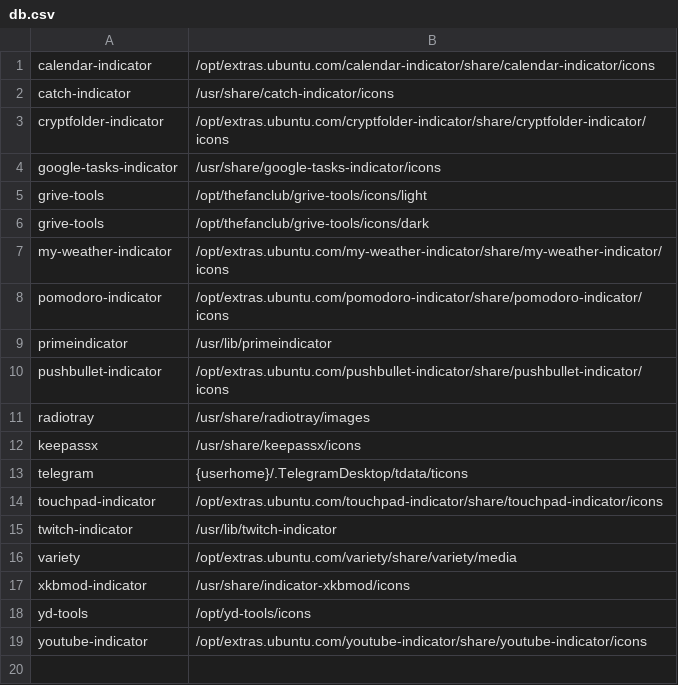
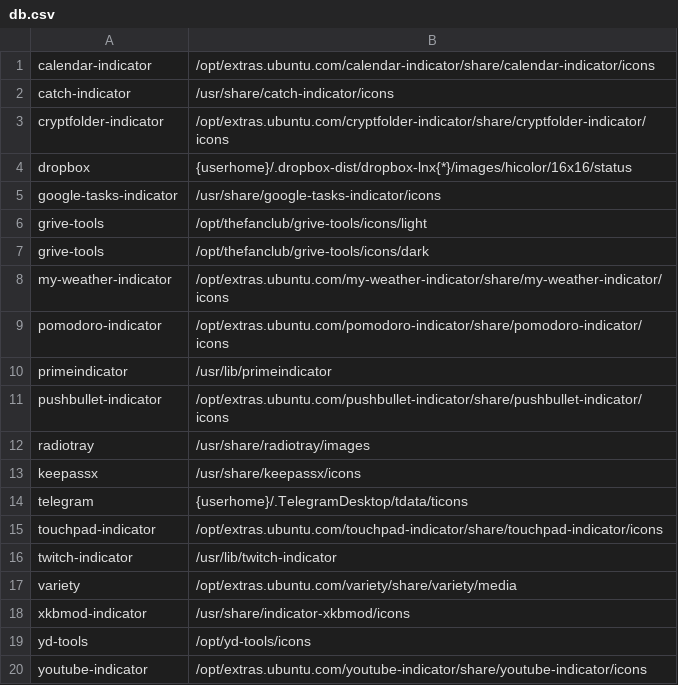
Before and after one commit to bilelmoussaoui/Hardcode-Tray, a CSV file: db.csv, drawn as a sheet.

Commit message:
Fixes dropbox hardcoded icons

```diff
--- a/db.csv
+++ b/db.csv
@@ -3,2 +3,3 @@ catch-indicator,/usr/share/catch-indicator/icons
 cryptfolder-indicator,/opt/extras.ubuntu.com/cryptfolder-indicator/share/cryptfolder-indicator/icons
+dropbox,{userhome}/.dropbox-dist/dropbox-lnx{*}/images/hicolor/16x16/status
 google-tasks-indicator,/usr/share/google-tasks-indicator/icons
```
Also changed, not shown: 2 other files.
